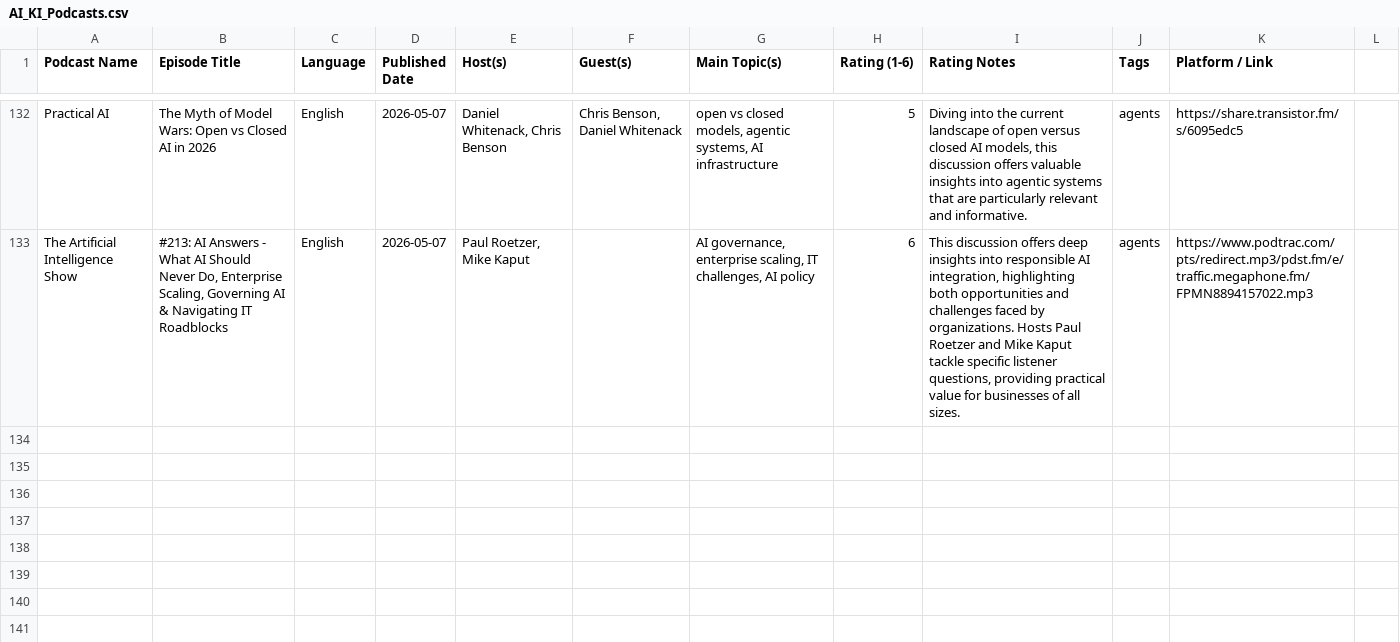
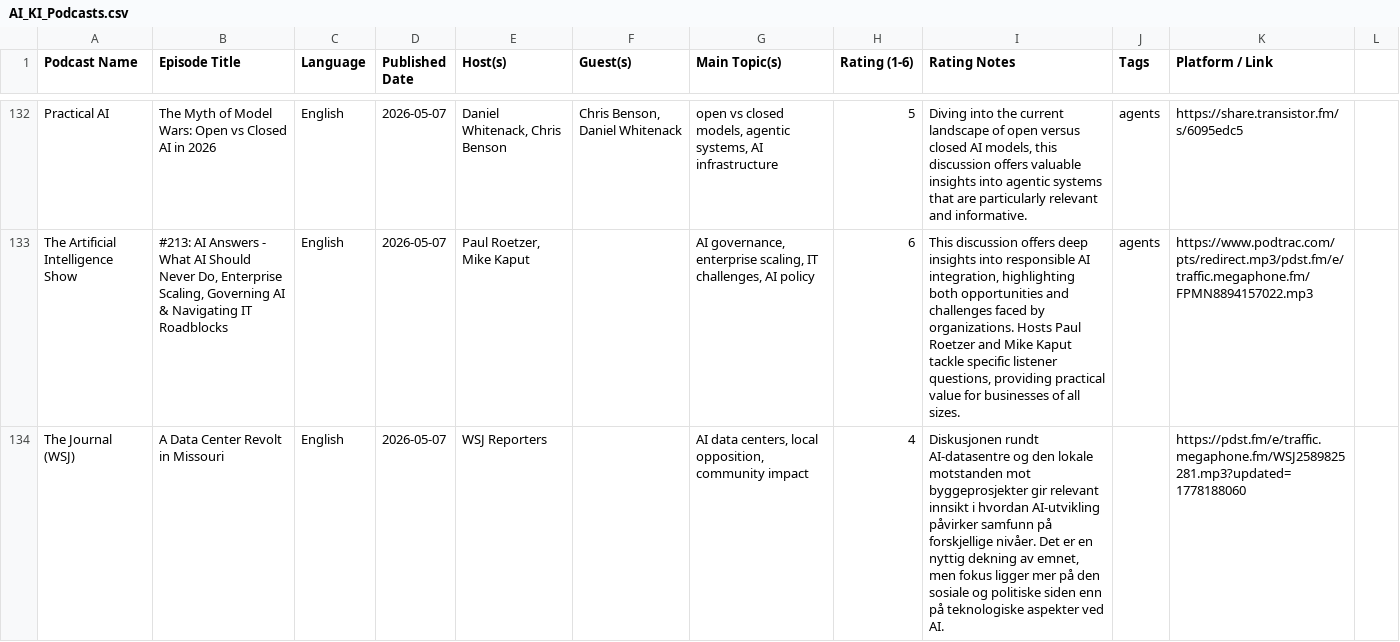
Before and after one commit to cathrinei/AIPodcastClaude, a CSV file: AI_KI_Podcasts.csv, drawn as a sheet; only a part is shown, gaps mark what is left out; the diff names each change by its address in the sheet, - before the commit and + after, or states it on an @@ line.

```diff
--- a/AI_KI_Podcasts.csv
+++ b/AI_KI_Podcasts.csv
+row 134: The Journal (WSJ) | A Data Center Revolt in Missouri | English | 2026-05-07 | WSJ Reporters |  | AI data centers, local opposition, community impact | 4 | Diskusjonen rundt AI-datasentre og den lokale motstanden mot byggeprosjekter gir relevant innsikt i hvordan AI-utvikling påvirker samfunn på forskjellige nivåer. Det er en nyttig dekning av emnet, men fokus ligger mer på den sosiale og politiske siden enn på teknologiske aspekter ved AI. |  | https://pdst.fm/e/traffic.megaphone.fm/WSJ2589825281.mp3?updated=1778188060
```
Also changed, not shown: rejected_episodes.csv, 1 other file.
